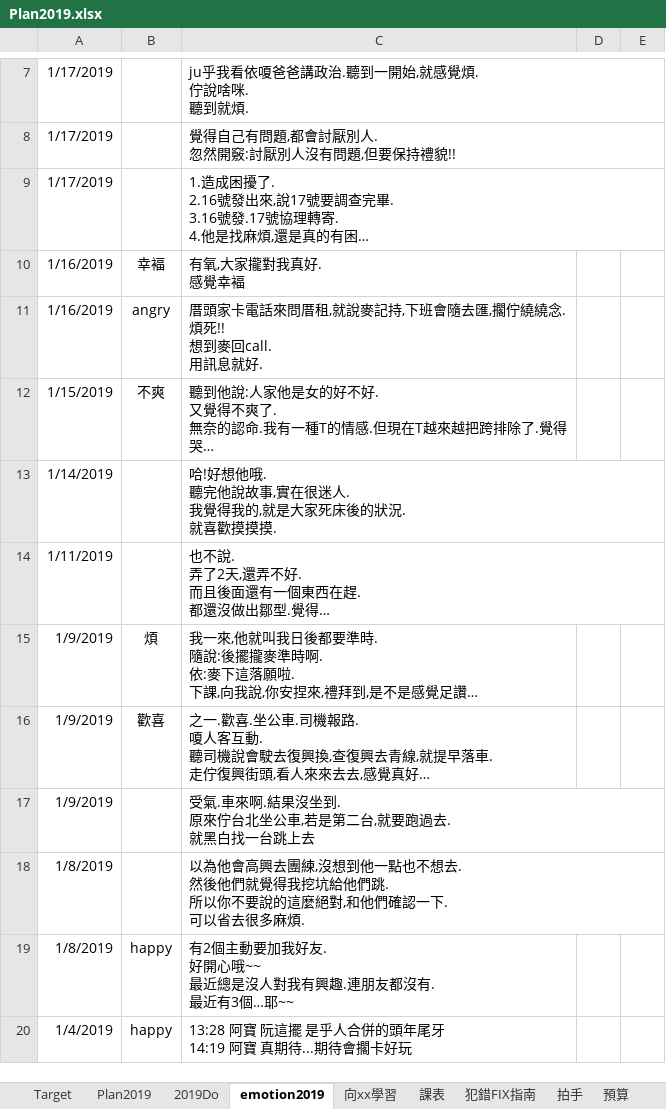
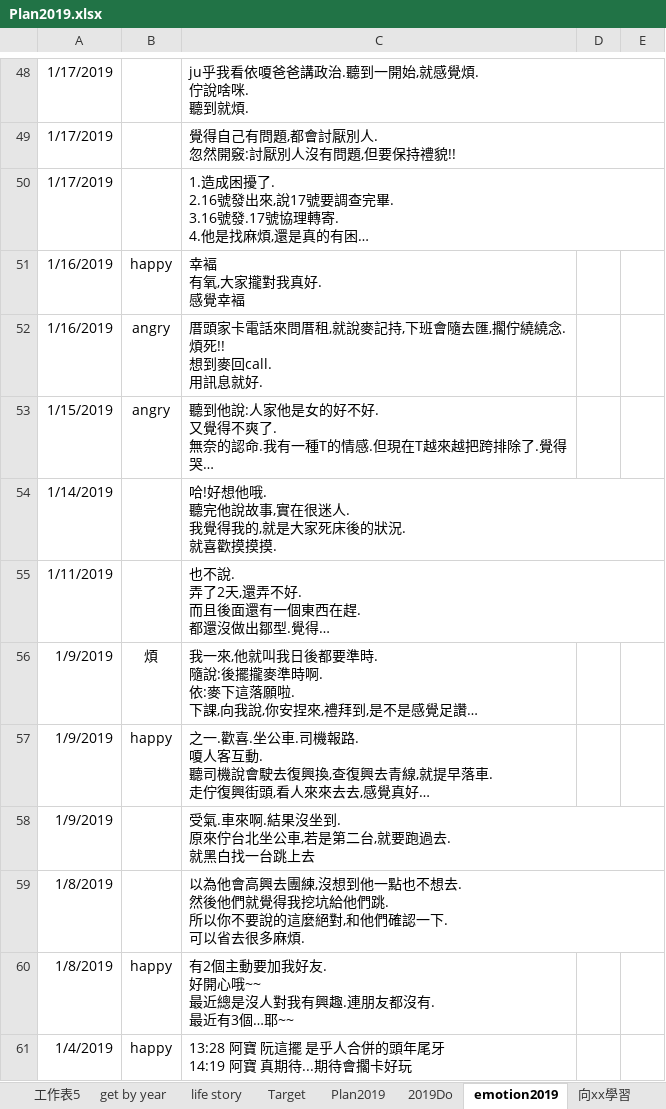
Before and after one commit to Fun33/03-note, an Excel workbook: Plan2019.xlsx, sheet emotion2019, drawn as a sheet; only a part is shown, gaps mark what is left out; long unchanged cells end in …; values as stored, in another font and other column widths than the file's, no borders; addresses are those after the commit; ↵ is a line break in a cell; the diff covers the shown part only; the diff names each change by its address in the sheet, - before the commit and + after, or states it on an @@ line.

```diff
--- a/Plan2019.xlsx (sheet emotion2019)
+++ b/Plan2019.xlsx (sheet emotion2019)
+sheet tab: 工作表5
+sheet tab: get by year
+sheet tab: life story
-B51: 幸褔
+B51: happy
-C51: 有氧,大家攏對我真好. ↵ 感覺幸褔
+C51: 幸褔 ↵ 有氧,大家攏對我真好. ↵ 感覺幸褔
-B53: 不爽
+B53: angry
-B57: 歡喜
+B57: happy
```
Also changed, not shown: 41 added rows, 13 hidden or unhidden rows and 15 edited cells elsewhere in this sheet, sheet 2019Do, sheet 工作表2, sheet 拍手, sheet 預算, sheet 犯錯FIX指南, sheet Plan2019, 5 more sheets, other sheet tabs, hidden cells, charts or pictures.
